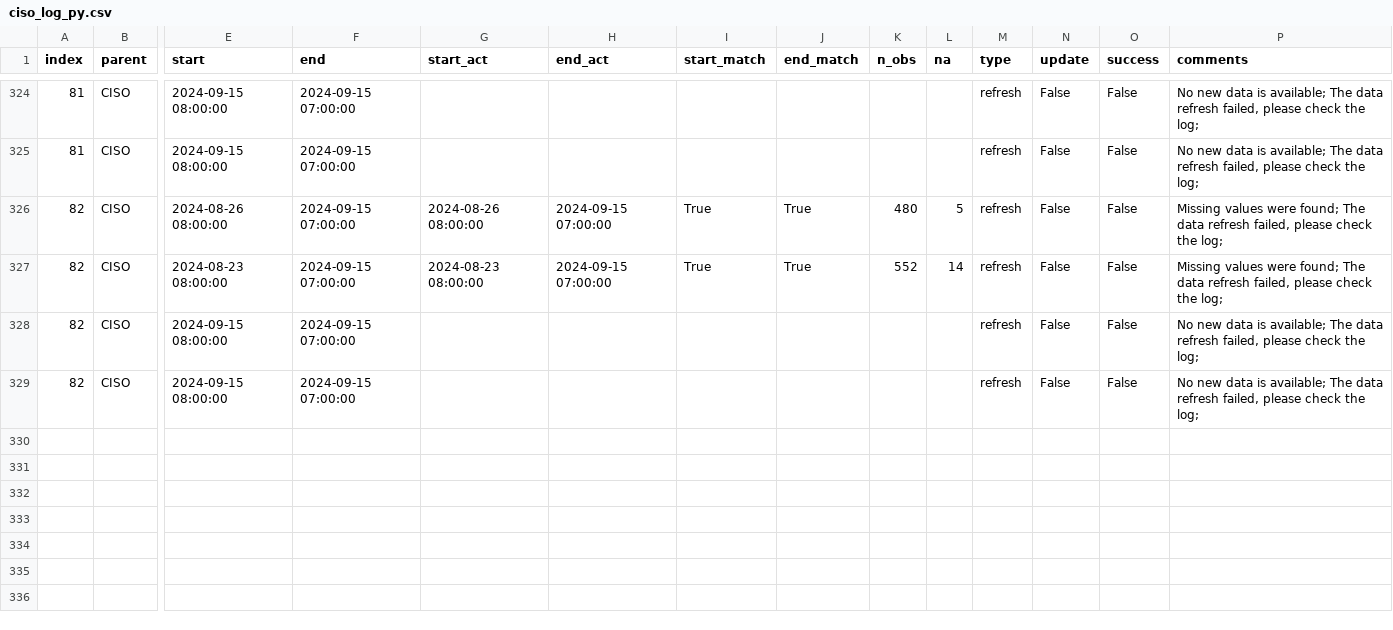
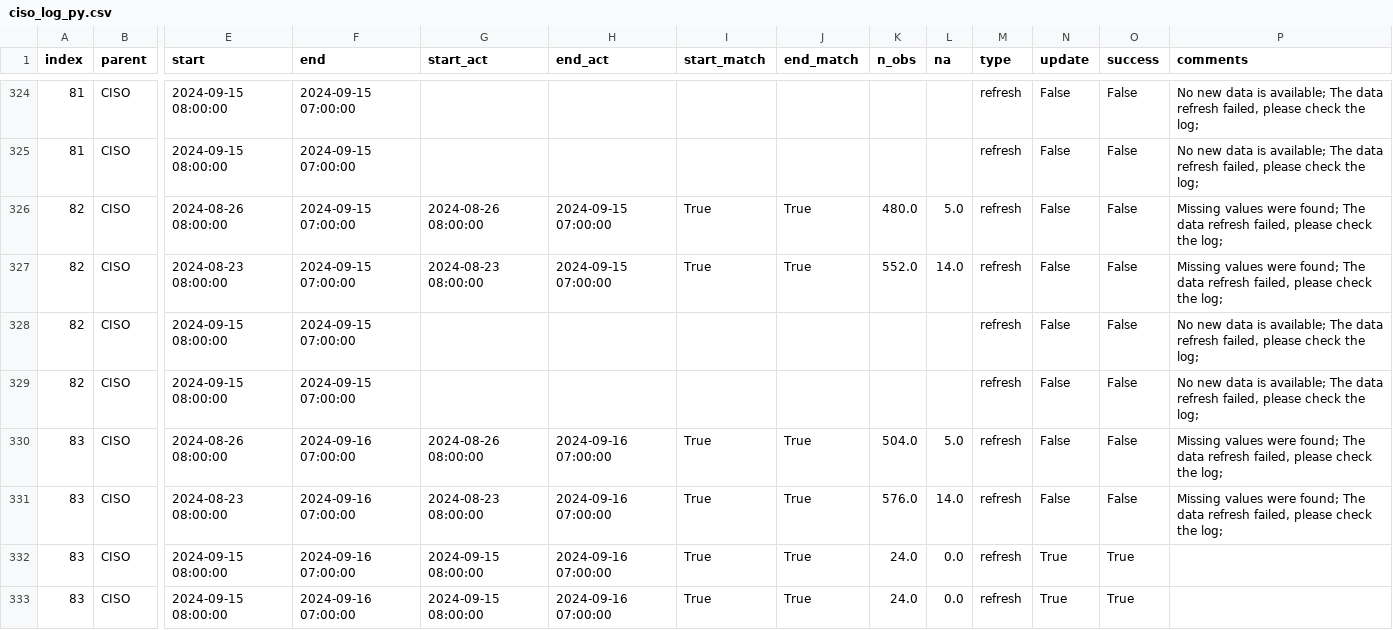
Before and after one commit to datttrian/data-pipeline-automation-with-github-actions, a CSV file: metadata/ciso_log_py.csv, drawn as a sheet; only a part is shown, gaps mark what is left out; rows hold the shown columns only; the diff names each change by its address in the sheet, - before the commit and + after, or states it on an @@ line.

Commit message:
Auto update of the data

```diff
--- a/metadata/ciso_log_py.csv
+++ b/metadata/ciso_log_py.csv
-K326 (n_obs): 480
+K326 (n_obs): 480.0
-L326 (na): 5
+L326 (na): 5.0
-K327 (n_obs): 552
+K327 (n_obs): 552.0
-L327 (na): 14
+L327 (na): 14.0
+row 330: 83 | CISO | 2024-08-26 08:00:00 | 2024-09-16 07:00:00 | 2024-08-26 08:00:00 | 2024-09-16 07:00:00 | True | True | 504.0 | 5.0 | refresh | False | False | Missing values were found; The data refresh failed, please check the log;
+row 331: 83 | CISO | 2024-08-23 08:00:00 | 2024-09-16 07:00:00 | 2024-08-23 08:00:00 | 2024-09-16 07:00:00 | True | True | 576.0 | 14.0 | refresh | False | False | Missing values were found; The data refresh failed, please check the log;
+row 332: 83 | CISO | 2024-09-15 08:00:00 | 2024-09-16 07:00:00 | 2024-09-15 08:00:00 | 2024-09-16 07:00:00 | True | True | 24.0 | 0.0 | refresh | True | True
+row 333: 83 | CISO | 2024-09-15 08:00:00 | 2024-09-16 07:00:00 | 2024-09-15 08:00:00 | 2024-09-16 07:00:00 | True | True | 24.0 | 0.0 | refresh | True | True
```
Also changed, not shown: 2 other files.
